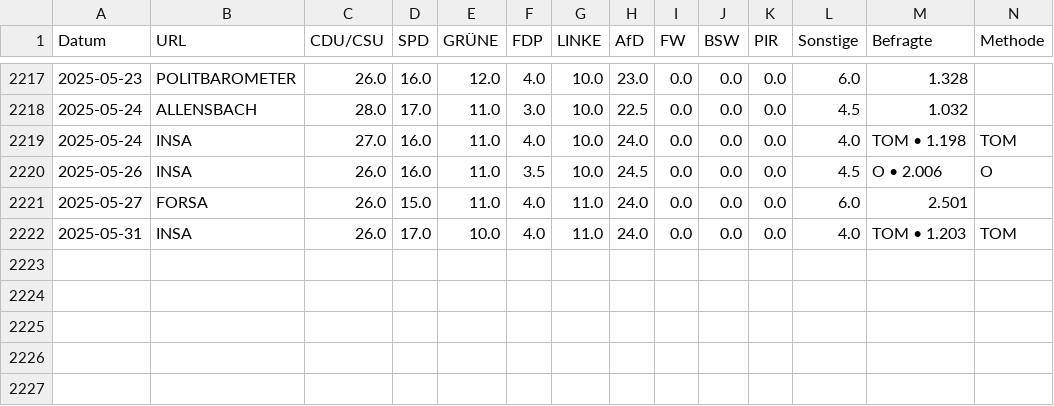
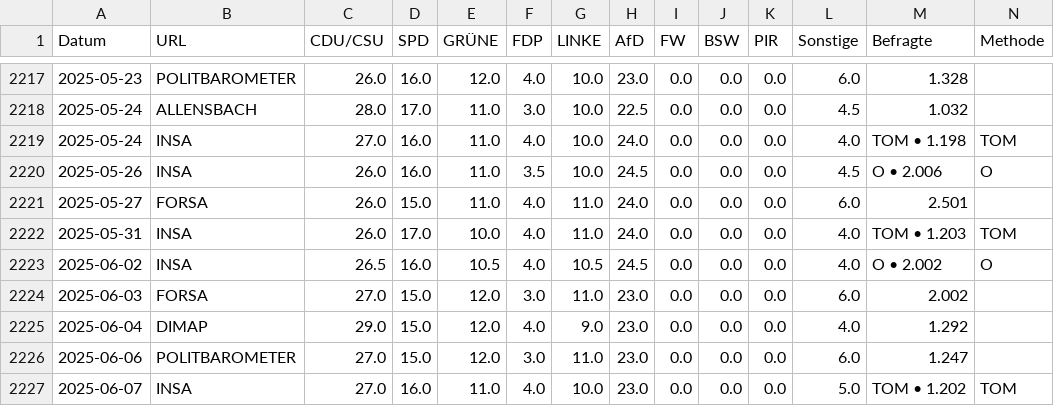
Before and after one commit to thomascamminady/dawum-crawl, a CSV file: data/dawum.csv, drawn as a sheet; only a part is shown, gaps mark what is left out; rows hold the shown columns only; the diff names each change by its address in the sheet, - before the commit and + after, or states it on an @@ line.

```diff
--- a/data/dawum.csv
+++ b/data/dawum.csv
+row 2223: 2025-06-02 | INSA | 26.5 | 16.0 | 10.5 | 4.0 | 10.5 | 24.5 | 0.0 | 0.0 | 0.0 | 4.0 | O • 2.002 | O
+row 2224: 2025-06-03 | FORSA | 27.0 | 15.0 | 12.0 | 3.0 | 11.0 | 23.0 | 0.0 | 0.0 | 0.0 | 6.0 | 2.002
+row 2225: 2025-06-04 | DIMAP | 29.0 | 15.0 | 12.0 | 4.0 | 9.0 | 23.0 | 0.0 | 0.0 | 0.0 | 4.0 | 1.292
+row 2226: 2025-06-06 | POLITBAROMETER | 27.0 | 15.0 | 12.0 | 3.0 | 11.0 | 23.0 | 0.0 | 0.0 | 0.0 | 6.0 | 1.247
+row 2227: 2025-06-07 | INSA | 27.0 | 16.0 | 11.0 | 4.0 | 10.0 | 23.0 | 0.0 | 0.0 | 0.0 | 5.0 | TOM • 1.202 | TOM
```
Also changed, not shown: data/dawum_pivot.csv, 1 other file.
